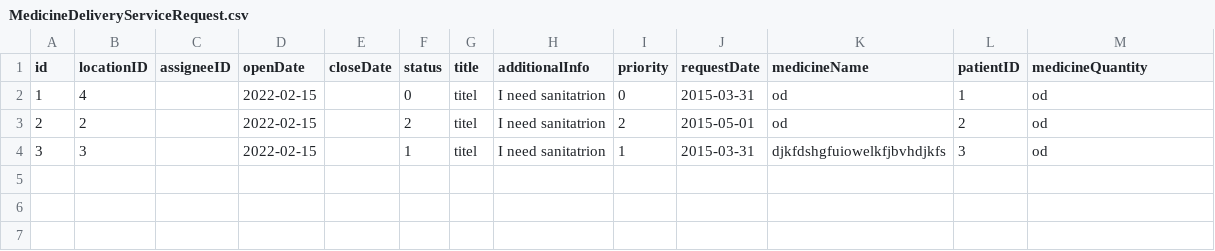
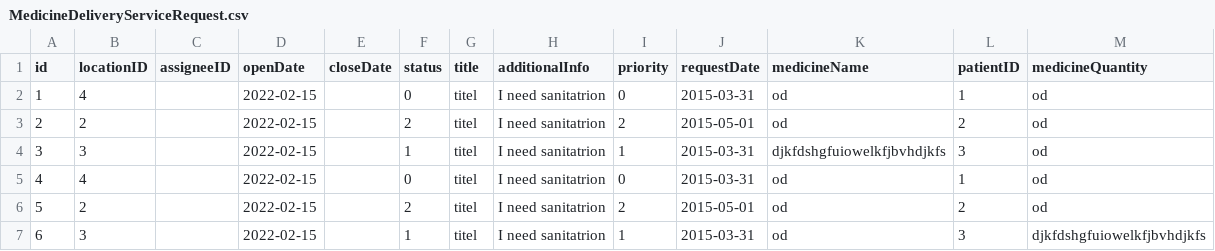
Before and after one commit to CS3733-C22-Team-E/MedicalTracking, a CSV file: MedicalTrackingApp/src/main/resources/edu/wpi/teame/csv/MedicineDeliveryServiceRequest.csv, drawn as a sheet.

```diff
--- a/MedicalTrackingApp/src/main/resources/edu/wpi/teame/csv/MedicineDeliveryServiceRequest.csv
+++ b/MedicalTrackingApp/src/main/resources/edu/wpi/teame/csv/MedicineDeliveryServiceRequest.csv
@@ -4 +4,4 @@ id,locationID,assigneeID,openDate,closeDate,status,title,additionalInfo,priority
 3,3,,2022-02-15,,1,titel,I need sanitatrion,1,2015-03-31,djkfdshgfuiowelkfjbvhdjkfs,3,od
+4,4,,2022-02-15,,0,titel,I need sanitatrion,0,2015-03-31,od,1,od
+5,2,,2022-02-15,,2,titel,I need sanitatrion,2,2015-05-01,od,2,od
+6,3,,2022-02-15,,1,titel,I need sanitatrion,1,2015-03-31,od,3,djkfdshgfuiowelkfjbvhdjkfs
```
Also changed, not shown: MedicalTrackingApp/build/resources/main/edu/wpi/teame/csv/FoodDeliveryServiceRequest.csv, MedicalTrackingApp/build/resources/main/edu/wpi/teame/csv/GiftAndFloralServiceRequest.csv, 28 other files.
